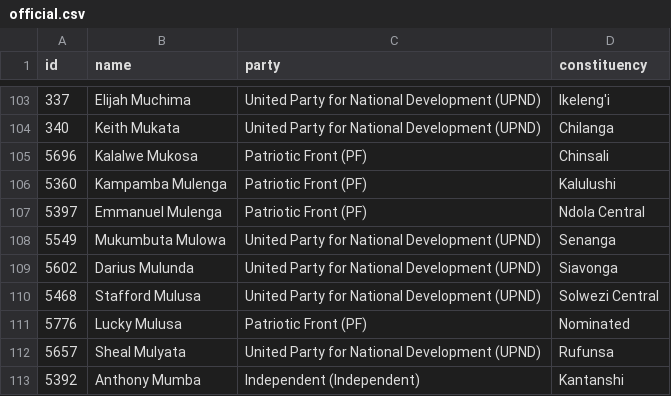
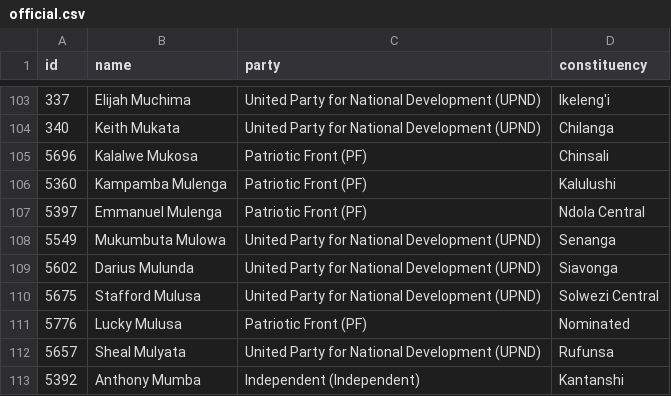
Before and after one commit to every-politician-scrapers/zambia-parliament-12, a CSV file: data/official.csv, drawn as a sheet; only a part is shown, gaps mark what is left out.

```diff
--- a/data/official.csv
+++ b/data/official.csv
@@ -109,3 +109,3 @@ id,name,party,constituency
 5602,Darius Mulunda,United Party for National Development (UPND),Siavonga
-5468,Stafford Mulusa,United Party for National Development (UPND),Solwezi Central
+5675,Stafford Mulusa,United Party for National Development (UPND),Solwezi Central
 5776,Lucky Mulusa,Patriotic Front (PF),Nominated
```
